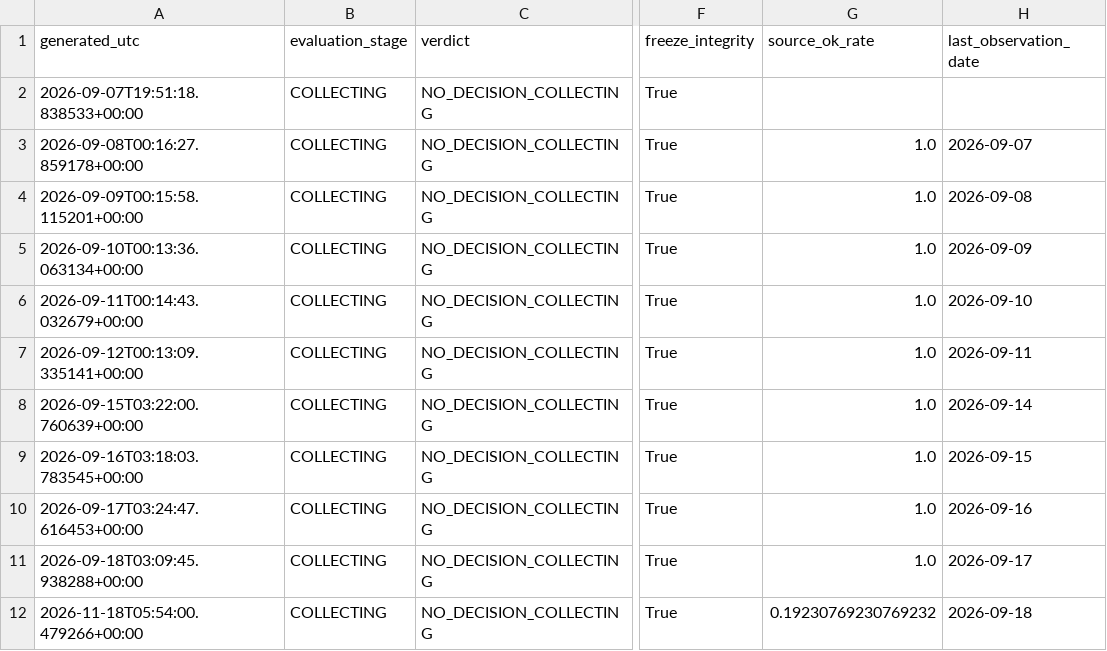
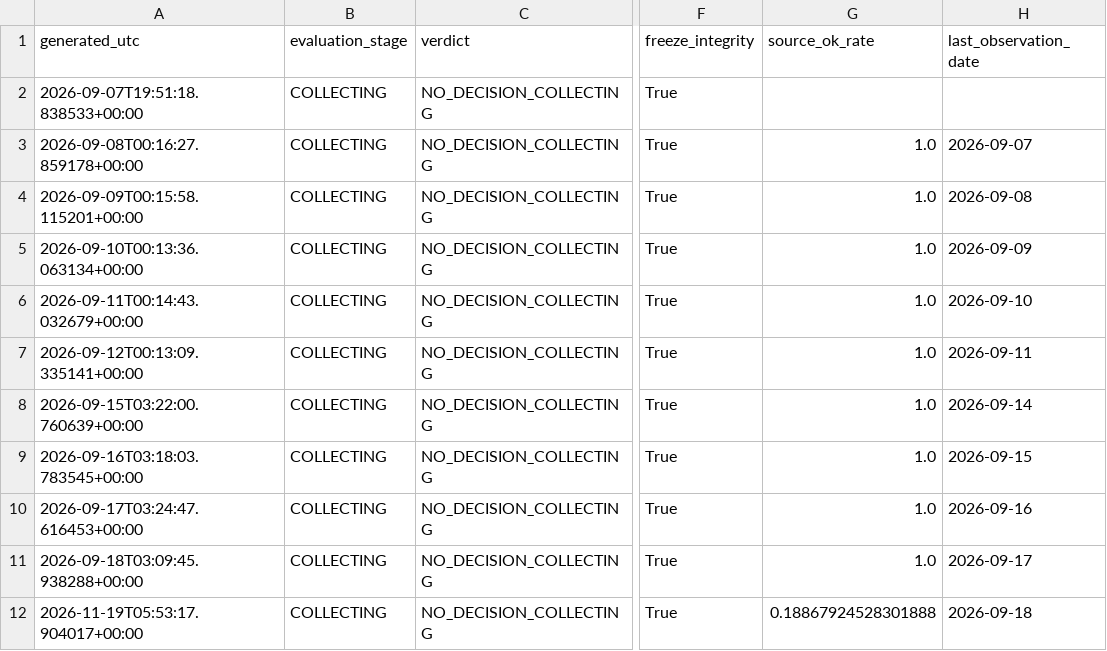
Before and after one commit to bolzp85-gif/regime_backtest, a CSV file: shadow_logs/eurusd_shadow_evaluation_history.csv, drawn as a sheet; only a part is shown, gaps mark what is left out; the diff names each change by its address in the sheet, - before the commit and + after, or states it on an @@ line.

```diff
--- a/shadow_logs/eurusd_shadow_evaluation_history.csv
+++ b/shadow_logs/eurusd_shadow_evaluation_history.csv
-A12 (generated_utc): 2026-11-18T05:54:00.479266+00:00
+A12 (generated_utc): 2026-11-19T05:53:17.904017+00:00
-G12 (source_ok_rate): 0.19230769230769232
+G12 (source_ok_rate): 0.18867924528301888
```
Also changed, not shown: shadow_logs/eurusd_shadow_evaluation_summary.csv, shadow_logs/eurusd_shadow_gate.csv, 3 other files.
